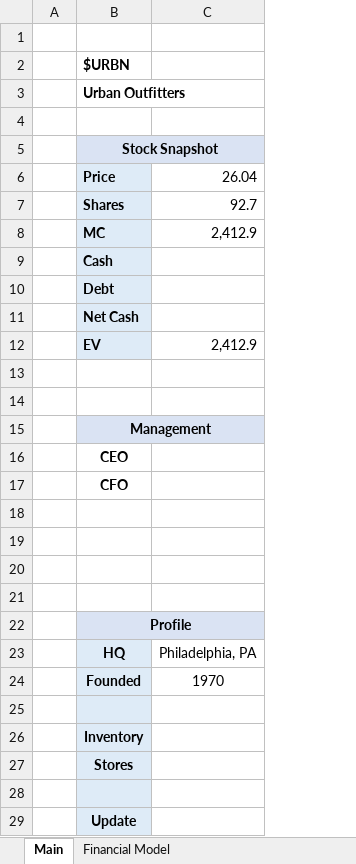
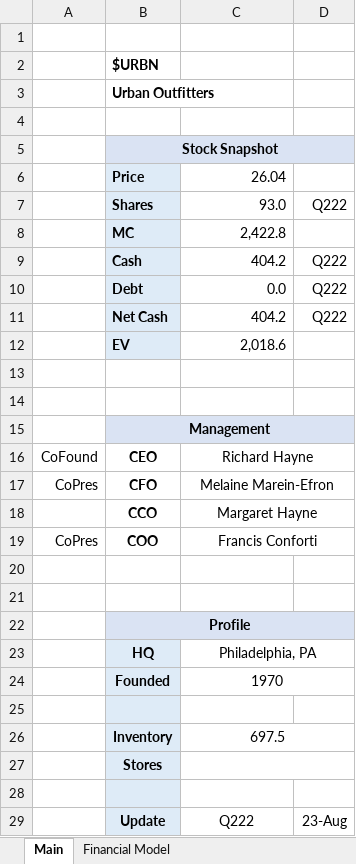
Before and after one commit to Charlie-Hill/Financial-Models, an Excel workbook: $URBN.xlsx, sheet Main, drawn as a sheet; only a part is shown; values as stored, in another font and other column widths than the file's, no borders; charts and pictures not drawn; removed rows and columns are numbered as before the commit, all else as after; the diff covers the shown part only; the diff names each change by its address in the sheet, - before the commit and + after, or states it on an @@ line.

```diff
--- a/$URBN.xlsx (sheet Main)
+++ b/$URBN.xlsx (sheet Main)
-column A, empty
+column A, rows 16-19: CoFound | CoPres |  | CoPres
+column D, rows 7-29: Q222 |  | Q222 | Q222 | Q222 |  |  |  |  |  |  |  |  |  |  |  |  |  |  |  |  |  | 23-Aug
-C7: 92.7
+C7: 93.0
-C8: 2,412.9
+C8: 2,422.8
-C9: (empty)
+C9: 404.2
-C10: (empty)
+C10: 0.0
-C11: (empty)
+C11: 404.2
-C12: 2,412.9
+C12: 2,018.6
-C16: (empty)
+C16: Richard Hayne
+C16:D16 merged
-C17: (empty)
+C17: Melaine Marein-Efron
+C17:D17 merged
-row 18: (empty)
+row 18:  | CCO | Margaret Hayne
+C18:D18 merged
-row 19: (empty)
+row 19: CoPres | COO | Francis Conforti
+C19:D19 merged
+C23:D23 merged
+C24:D24 merged
-C26: (empty)
+C26: 697.5
+C26:D26 merged
+C27:D27 merged
-C29: (empty)
+C29: Q222
```
Also changed, not shown: 5 added rows, 2 edited cells and merged cells elsewhere in this sheet, sheet Financial Model, charts or pictures, Overview - Fashion Retailers.xlsx.
